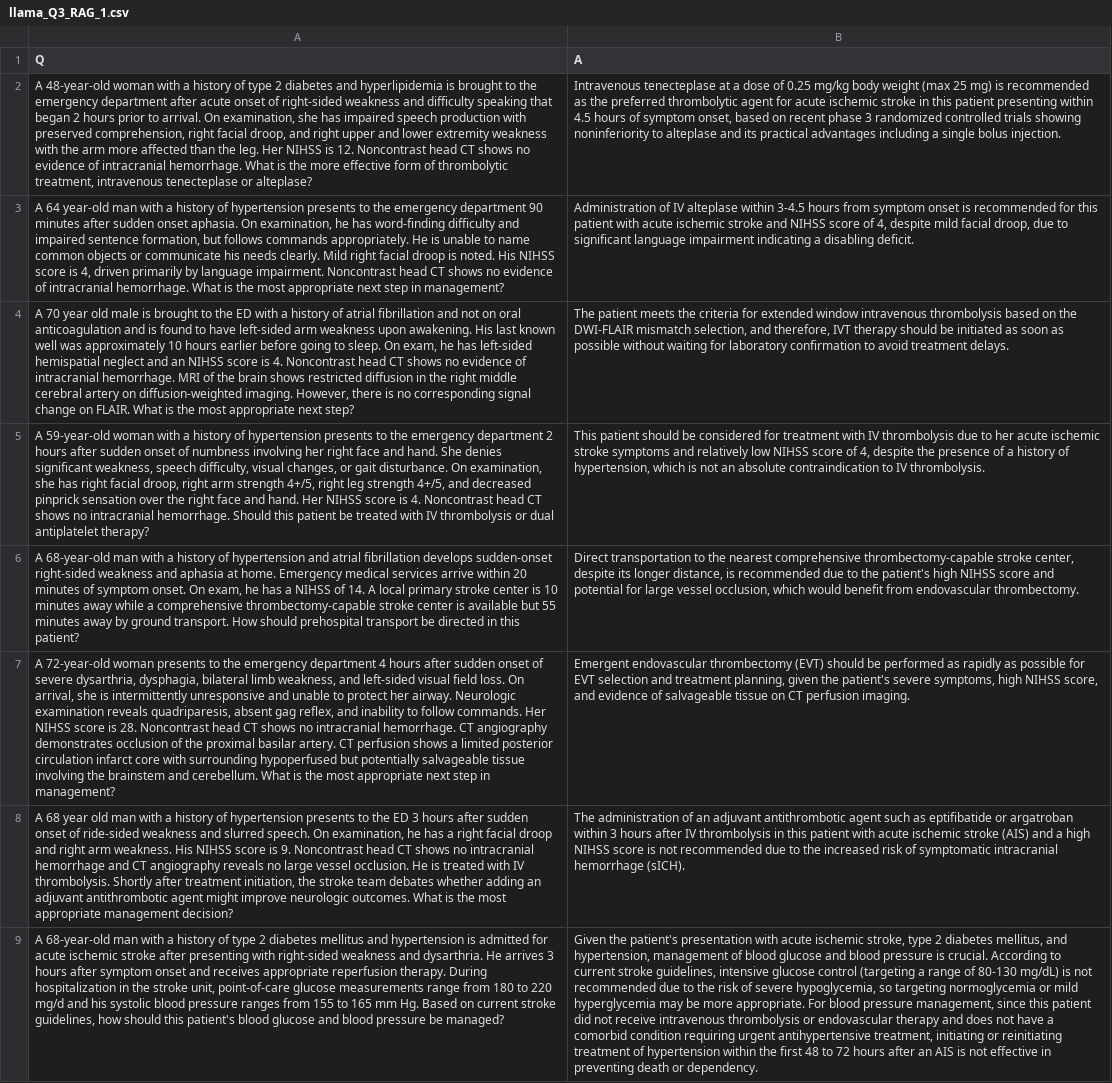
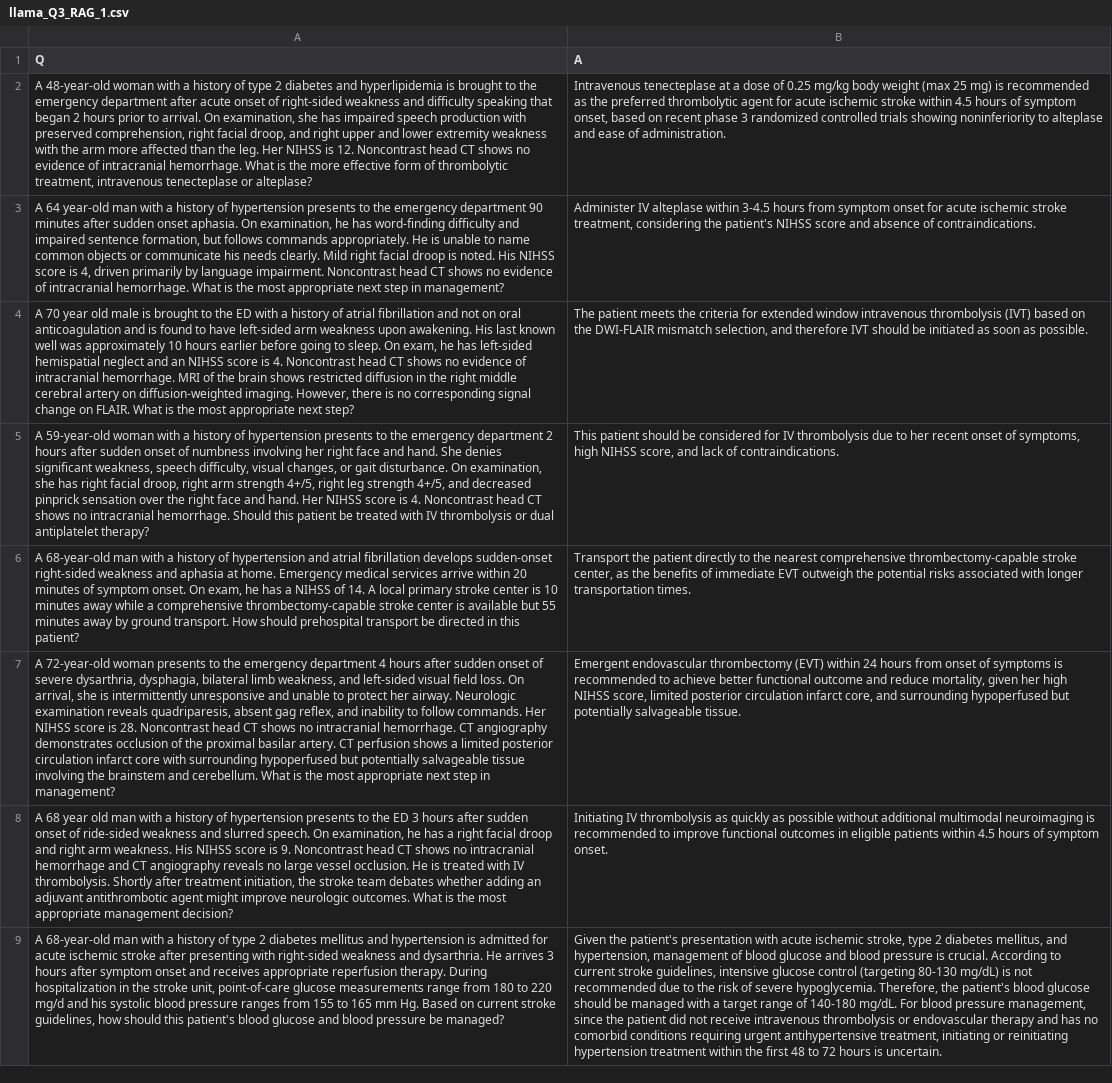
Before and after one commit to generoussidewalk/Stroke-RAG, a CSV file: responses/llama_Q3_RAG_1.csv, drawn as a sheet; only a part is shown; the diff covers the shown part only; the diff names each change by its address in the sheet, - before the commit and + after, or states it on an @@ line.

```diff
--- a/responses/llama_Q3_RAG_1.csv
+++ b/responses/llama_Q3_RAG_1.csv
-B2 (A): …ischemic stroke in this patient presenting within 4.5 hours of symptom onset, based on recent phase 3 randomized controlled trials showing noninferiority to alteplase and its practical advantages including a single bolus injection.
+B2 (A): …ischemic stroke within 4.5 hours of symptom onset, based on recent phase 3 randomized controlled trials showing noninferiority to alteplase and ease of administration.
-B3 (A): Administration of IV alteplase within 3-4.5 hours from symptom onset is recommended for this patient with acute ischemic stroke and NIHSS score of 4, despite mild facial droop, due to significant language impairment indicating a disabling deficit.
+B3 (A): Administer IV alteplase within 3-4.5 hours from symptom onset for acute ischemic stroke treatment, considering the patient's NIHSS score and absence of contraindications.
-B4 (A): …intravenous thrombolysis based on the DWI-FLAIR mismatch selection, and therefore, IVT therapy should be initiated as soon as possible without waiting for laboratory confirmation to avoid treatment delays.
+B4 (A): …intravenous thrombolysis (IVT) based on the DWI-FLAIR mismatch selection, and therefore IVT should be initiated as soon as possible.
-B5 (A): …considered for treatment with IV thrombolysis due to her acute ischemic stroke symptoms and relatively low NIHSS score of 4, despite the presence of a history of hypertension, which is not an absolute contraindication to IV thrombolysis.
+B5 (A): …considered for IV thrombolysis due to her recent onset of symptoms, high NIHSS score, and lack of contraindications.
-B6 (A): Direct transportation to the nearest comprehensive thrombectomy-capable stroke center, despite its longer distance, is recommended due to the patient's high NIHSS score and potential for large vessel occlusion, which would benefit from endovascular thrombectomy.
+B6 (A): Transport the patient directly to the nearest comprehensive thrombectomy-capable stroke center, as the benefits of immediate EVT outweigh the potential risks associated with longer transportation times.
-B7 (A): …thrombectomy (EVT) should be performed as rapidly as possible for EVT selection and treatment planning, given the patient's severe symptoms, high NIHSS score, and evidence of salvageable tissue on CT perfusion imaging.
+B7 (A): …thrombectomy (EVT) within 24 hours from onset of symptoms is recommended to achieve better functional outcome and reduce mortality, given her high NIHSS score, limited posterior circulation infarct core, and surrounding hypoperfused but potentially salvageable tissue.
-B8 (A): The administration of an adjuvant antithrombotic agent such as eptifibatide or argatroban within 3 hours after IV thrombolysis in this patient with acute ischemic stroke (AIS) and a high NIHSS score is not recommended due to the increased risk of symptomatic intracranial hemorrhage (sICH).
+B8 (A): Initiating IV thrombolysis as quickly as possible without additional multimodal neuroimaging is recommended to improve functional outcomes in eligible patients within 4.5 hours of symptom onset.
-B9 (A): …control (targeting a range of 80-130 mg/dL) is not recommended due to the risk of severe hypoglycemia, so targeting normoglycemia or mild hyperglycemia may be more appropriate. For blood pressure management, since this patient did not receive intravenous thrombolysis or endovascular therapy and does not have a comorbid condition requiring urgent antihypertensive treatment, initiating or reinitiating treatment of hypertension within the first 48 to 72 hours after an AIS is not effective in preventing death or dependency.
+B9 (A): …control (targeting 80-130 mg/dL) is not recommended due to the risk of severe hypoglycemia. Therefore, the patient's blood glucose should be managed with a target range of 140-180 mg/dL. For blood pressure management, since the patient did not receive intravenous thrombolysis or endovascular therapy and has no comorbid conditions requiring urgent antihypertensive treatment, initiating or reinitiating hypertension treatment within the first 48 to 72 hours is uncertain.
```
Also changed, not shown: 7 edited cells elsewhere in this file, responses/claude_Q3_BASE_1.csv, responses/gemini_Q3_BASE_1.csv, 13 other files.
